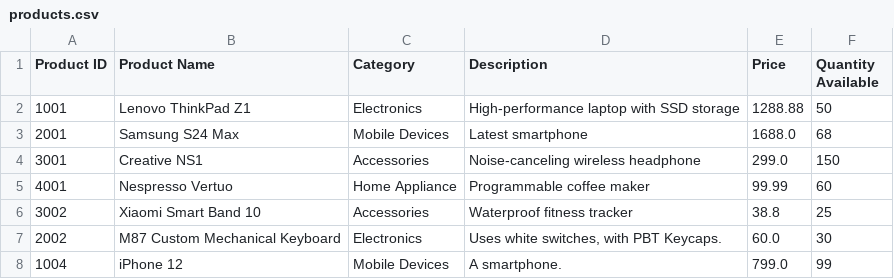
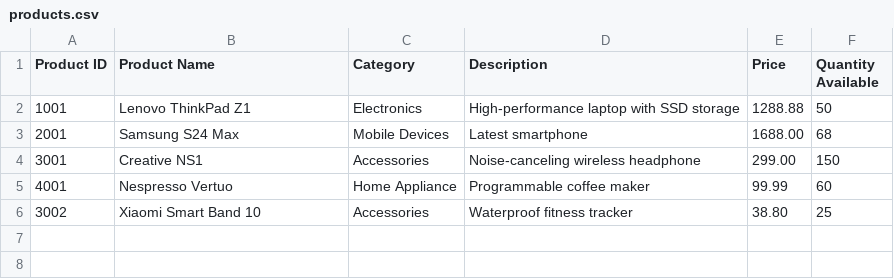
Before and after one commit to Kr1s7on/Pyventory, a CSV file: products.csv, drawn as a sheet.

```diff
--- a/products.csv
+++ b/products.csv
@@ -2,7 +2,5 @@ Product ID,Product Name,Category,Description,Price,Quantity Available
 1001,Lenovo ThinkPad Z1,Electronics,High-performance laptop with SSD storage,1288.88,50
-2001,Samsung S24 Max,Mobile Devices,Latest smartphone,1688.0,68
-3001,Creative NS1,Accessories,Noise-canceling wireless headphone,299.0,150
+2001,Samsung S24 Max,Mobile Devices,Latest smartphone,1688.00,68
+3001,Creative NS1,Accessories,Noise-canceling wireless headphone,299.00,150
 4001,Nespresso Vertuo,Home Appliance,Programmable coffee maker,99.99,60
-3002,Xiaomi Smart Band 10,Accessories,Waterproof fitness tracker,38.8,25
-2002,M87 Custom Mechanical Keyboard,Electronics,"Uses white switches, with PBT Keycaps.",60.0,30
-1004,iPhone 12,Mobile Devices,A smartphone.,799.0,99
+3002,Xiaomi Smart Band 10,Accessories,Waterproof fitness tracker,38.80,25
```
Also changed, not shown: 1 other file.
